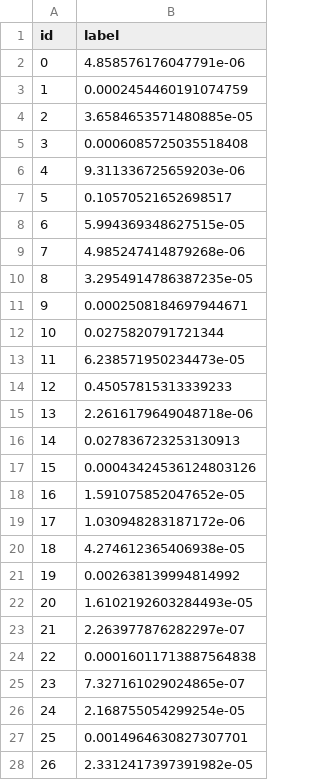
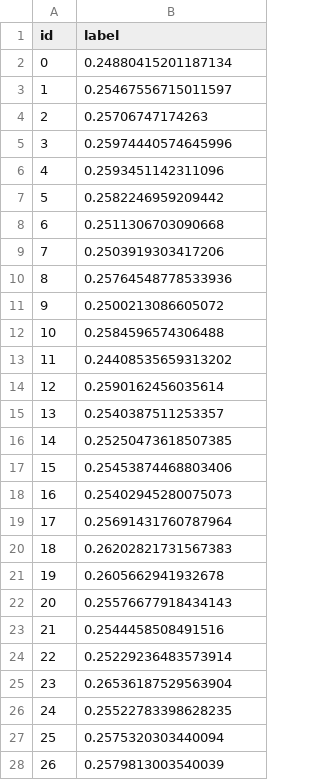
Before and after one commit to itsecd/python, a CSV file: Lab5/final.csv, drawn as a sheet; only a part is shown; the diff covers the shown part only.

```diff
--- a/Lab5/final.csv
+++ b/Lab5/final.csv
@@ -1,28 +1,28 @@
 id,label
-0,4.858576176047791e-06
-1,0.0002454460191074759
-2,3.6584653571480885e-05
-3,0.0006085725035518408
-4,9.311336725659203e-06
-5,0.10570521652698517
-6,5.994369348627515e-05
-7,4.985247414879268e-06
-8,3.2954914786387235e-05
-9,0.0002508184697944671
-10,0.0275820791721344
-11,6.238571950234473e-05
-12,0.45057815313339233
-13,2.2616179649048718e-06
-14,0.027836723253130913
-15,0.00043424536124803126
-16,1.591075852047652e-05
-17,1.030948283187172e-06
-18,4.274612365406938e-05
-19,0.002638139994814992
-20,1.6102192603284493e-05
-21,2.263977876282297e-07
-22,0.00016011713887564838
-23,7.327161029024865e-07
-24,2.168755054299254e-05
-25,0.0014964630827307701
-26,2.3312417397391982e-05
+0,0.24880415201187134
+1,0.25467556715011597
+2,0.25706747174263
+3,0.25974440574645996
+4,0.2593451142311096
+5,0.2582246959209442
+6,0.2511306703090668
+7,0.2503919303417206
+8,0.25764548778533936
+9,0.2500213086605072
+10,0.2584596574306488
+11,0.24408535659313202
+12,0.2590162456035614
+13,0.2540387511253357
+14,0.25250473618507385
+15,0.25453874468803406
+16,0.25402945280075073
+17,0.25691431760787964
+18,0.26202821731567383
+19,0.2605662941932678
+20,0.25576677918434143
+21,0.2544458508491516
+22,0.25229236483573914
+23,0.26536187529563904
+24,0.25522783398628235
+25,0.2575320303440094
+26,0.2579813003540039
```
Also changed, not shown: 173 edited cells elsewhere in this file, 2 other files.
